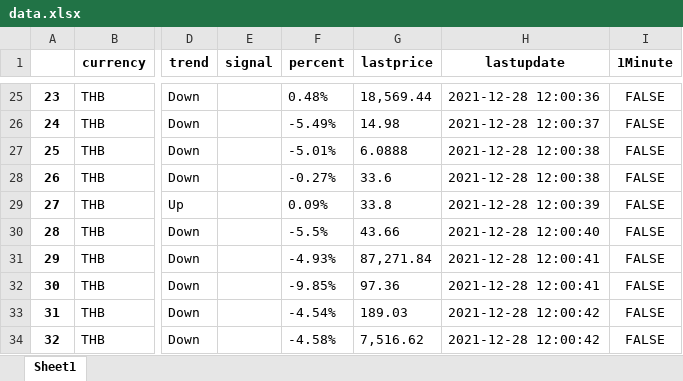
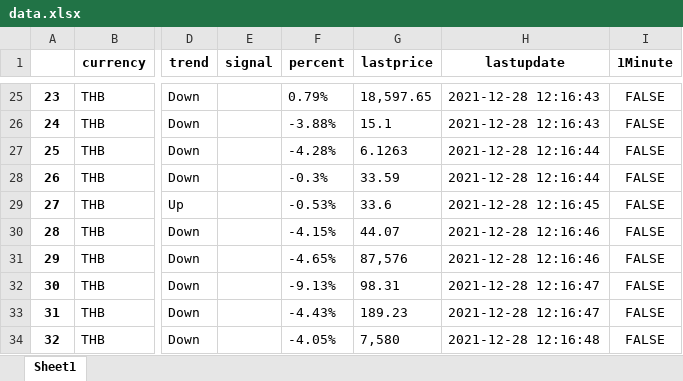
Before and after one commit to abe27/bitkub-bot, an Excel workbook: exports/data.xlsx, sheet Sheet1, drawn as a sheet; only a part is shown, gaps mark what is left out; values as stored, in another font and other column widths than the file's, no borders; the diff covers the shown part only; the diff names each change by its address in the sheet, - before the commit and + after, or states it on an @@ line.

```diff
--- a/exports/data.xlsx (sheet Sheet1)
+++ b/exports/data.xlsx (sheet Sheet1)
-F25 (percent): 0.48%
+F25 (percent): 0.79%
-G25 (lastprice): 18,569.44
+G25 (lastprice): 18,597.65
-H25 (lastupdate): 2021-12-28 12:00:36
+H25 (lastupdate): 2021-12-28 12:16:43
-F26 (percent): -5.49%
+F26 (percent): -3.88%
-G26 (lastprice): 14.98
+G26 (lastprice): 15.1
-H26 (lastupdate): 2021-12-28 12:00:37
+H26 (lastupdate): 2021-12-28 12:16:43
-F27 (percent): -5.01%
+F27 (percent): -4.28%
-G27 (lastprice): 6.0888
+G27 (lastprice): 6.1263
-H27:H28 (lastupdate): 2021-12-28 12:00:38
+H27:H28 (lastupdate): 2021-12-28 12:16:44
-F28 (percent): -0.27%
+F28 (percent): -0.3%
-G28 (lastprice): 33.6
+G28 (lastprice): 33.59
-F29 (percent): 0.09%
+F29 (percent): -0.53%
-G29 (lastprice): 33.8
+G29 (lastprice): 33.6
-H29 (lastupdate): 2021-12-28 12:00:39
+H29 (lastupdate): 2021-12-28 12:16:45
-F30 (percent): -5.5%
+F30 (percent): -4.15%
-G30 (lastprice): 43.66
+G30 (lastprice): 44.07
-H30 (lastupdate): 2021-12-28 12:00:40
+H30 (lastupdate): 2021-12-28 12:16:46
-F31 (percent): -4.93%
+F31 (percent): -4.65%
-G31 (lastprice): 87,271.84
+G31 (lastprice): 87,576
-H31 (lastupdate): 2021-12-28 12:00:41
+H31 (lastupdate): 2021-12-28 12:16:46
-F32 (percent): -9.85%
+F32 (percent): -9.13%
-G32 (lastprice): 97.36
+G32 (lastprice): 98.31
-H32 (lastupdate): 2021-12-28 12:00:41
+H32 (lastupdate): 2021-12-28 12:16:47
-F33 (percent): -4.54%
+F33 (percent): -4.43%
-G33 (lastprice): 189.03
+G33 (lastprice): 189.23
-H33 (lastupdate): 2021-12-28 12:00:42
+H33 (lastupdate): 2021-12-28 12:16:47
-F34 (percent): -4.58%
+F34 (percent): -4.05%
-G34 (lastprice): 7,516.62
+G34 (lastprice): 7,580
-H34 (lastupdate): 2021-12-28 12:00:42
+H34 (lastupdate): 2021-12-28 12:16:48
```
Also changed, not shown: 134 edited cells elsewhere in this sheet, 1 other file.
